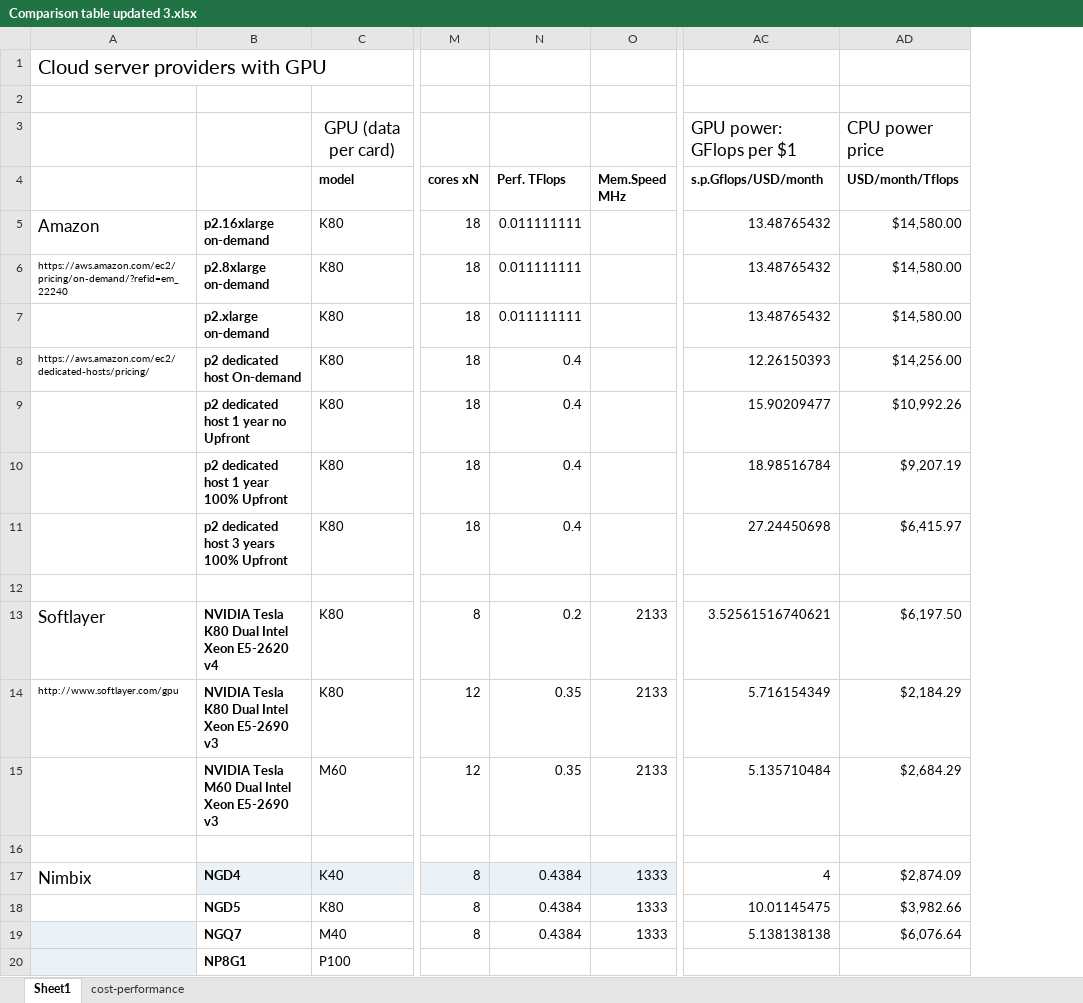
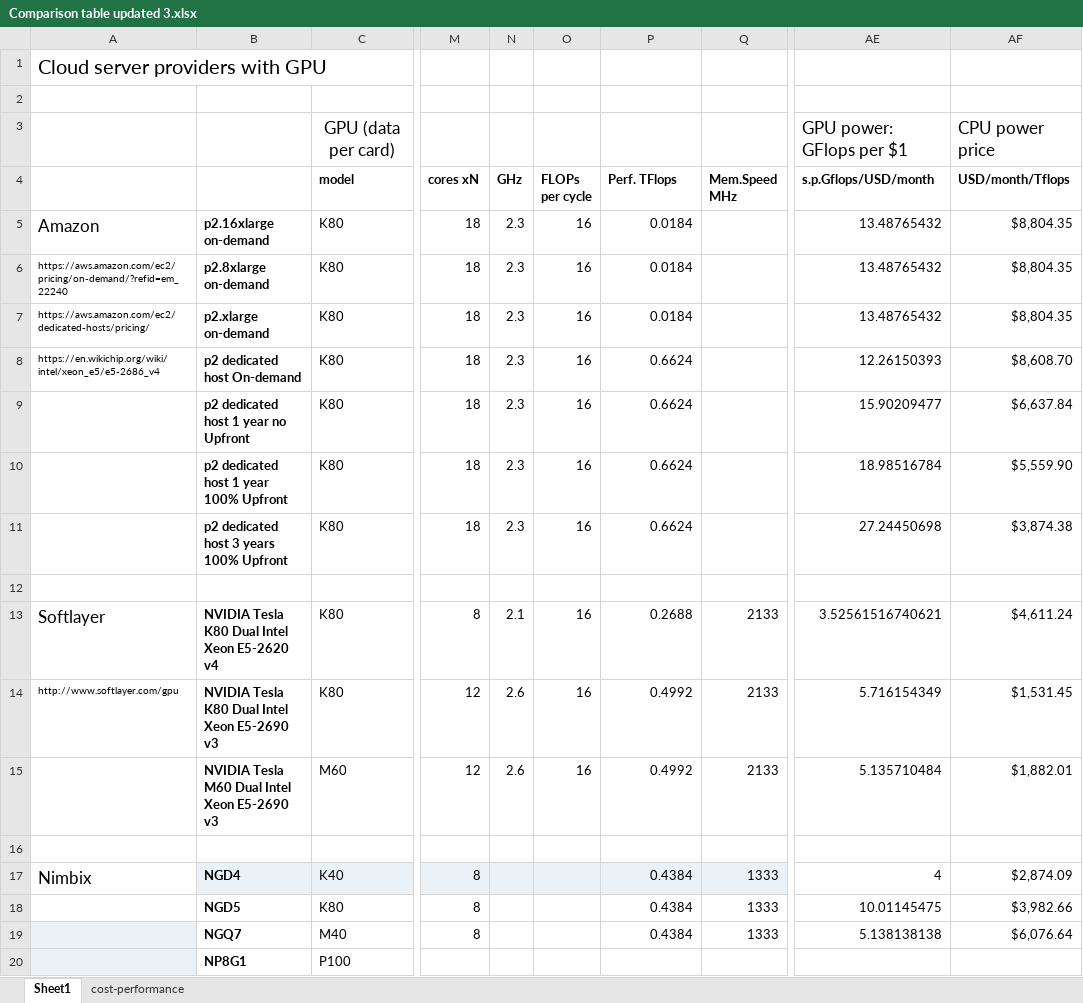
Before and after one commit to pyotr777/cloud_providers, an Excel workbook: Comparison table updated 3.xlsx, sheet Sheet1, drawn as a sheet; only a part is shown, gaps mark what is left out; values as stored, in another font and other column widths than the file's, no borders; conditional formats not drawn; addresses are those after the commit; the diff covers the shown part only; the diff names each change by its address in the sheet, - before the commit and + after, or states it on an @@ line.

Commit message:
Updated Excel file with CPU cores, frequency and DP FLOPs per cycle information.

```diff
--- a/Comparison table updated 3.xlsx (sheet Sheet1)
+++ b/Comparison table updated 3.xlsx (sheet Sheet1)
+column N (GHz), rows 5-15: 2.3 | 2.3 | 2.3 | 2.3 | 2.3 | 2.3 | 2.3 |  | 2.1 | 2.6 | 2.6
+column O (FLOPs per cycle), rows 5-15: 16 | 16 | 16 | 16 | 16 | 16 | 16 |  | 16 | 16 | 16
-P5:P7 (Perf. TFlops): 0.011111111
+P5:P7 (Perf. TFlops): 0.0184
-AF5:AF7 (USD/month/Tflops): $14,580.00
+AF5:AF7 (USD/month/Tflops): $8,804.35
-A7: (empty)
+A7: https://aws.amazon.com/ec2/dedicated-hosts/pricing/
-A8: https://aws.amazon.com/ec2/dedicated-hosts/pricing/
+A8: https://en.wikichip.org/wiki/intel/xeon_e5/e5-2686_v4
-P8:P11 (Perf. TFlops): 0.4
+P8:P11 (Perf. TFlops): 0.6624
-AF8 (USD/month/Tflops): $14,256.00
+AF8 (USD/month/Tflops): $8,608.70
-AF9 (USD/month/Tflops): $10,992.26
+AF9 (USD/month/Tflops): $6,637.84
-AF10 (USD/month/Tflops): $9,207.19
+AF10 (USD/month/Tflops): $5,559.90
-AF11 (USD/month/Tflops): $6,415.97
+AF11 (USD/month/Tflops): $3,874.38
-P13 (Perf. TFlops): 0.2
+P13 (Perf. TFlops): 0.2688
-AF13 (USD/month/Tflops): $6,197.50
+AF13 (USD/month/Tflops): $4,611.24
-P14:P15 (Perf. TFlops): 0.35
+P14:P15 (Perf. TFlops): 0.4992
-AF14 (USD/month/Tflops): $2,184.29
+AF14 (USD/month/Tflops): $1,531.45
-AF15 (USD/month/Tflops): $2,684.29
+AF15 (USD/month/Tflops): $1,882.01
```
Also changed, not shown: 4 added rows and 14 edited cells elsewhere in this sheet, sheet cost-performance, formulas that keep their value, 2 other files.
